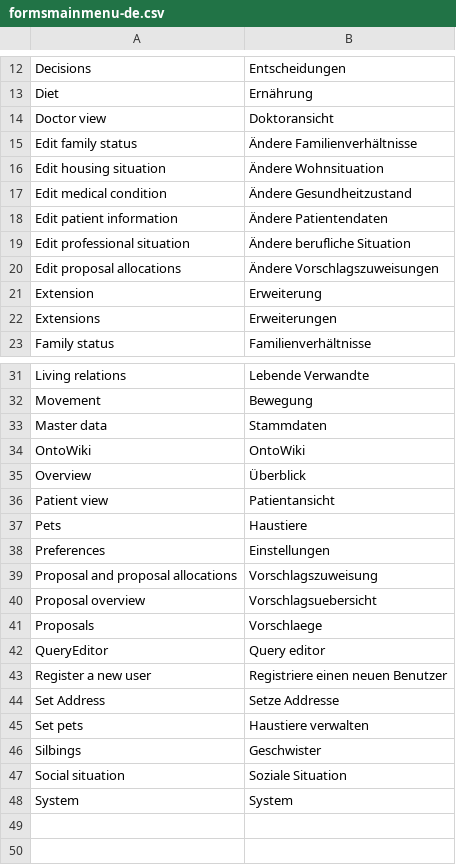
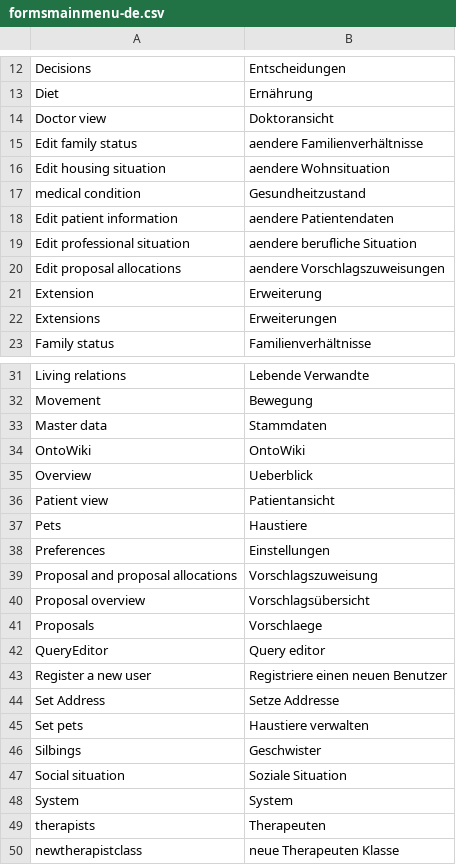
Before and after one commit to AKSW/Dispedia, a CSV file: extensions/formsmainmenu/languages/formsmainmenu-de.csv, drawn as a sheet; only a part is shown, gaps mark what is left out.

Commit message:
- add neu mainmenu Entry to add a new therapist class

```diff
--- a/extensions/formsmainmenu/languages/formsmainmenu-de.csv
+++ b/extensions/formsmainmenu/languages/formsmainmenu-de.csv
@@ -14,8 +14,8 @@ Diet;Ernährung
 Doctor view;Doktoransicht
-Edit family status;Ändere Familienverhältnisse
-Edit housing situation;Ändere Wohnsituation
-Edit medical condition;Ändere Gesundheitzustand
-Edit patient information;Ändere Patientendaten
-Edit professional situation;Ändere berufliche Situation
-Edit proposal allocations;Ändere Vorschlagszuweisungen
+Edit family status;aendere Familienverhältnisse
+Edit housing situation;aendere Wohnsituation
+medical condition;Gesundheitzustand
+Edit patient information;aendere Patientendaten
+Edit professional situation;aendere berufliche Situation
+Edit proposal allocations;aendere Vorschlagszuweisungen
 Extension;Erweiterung
@@ -34,3 +34,3 @@ Master data;Stammdaten
 OntoWiki;OntoWiki
-Overview;Überblick
+Overview;Ueberblick
 Patient view;Patientansicht
@@ -39,3 +39,3 @@ Preferences;Einstellungen
 Proposal and proposal allocations;Vorschlagszuweisung
-Proposal overview; Vorschlagsuebersicht
+Proposal overview; Vorschlagsübersicht
 Proposals;Vorschlaege
@@ -48 +48,3 @@ Social situation;Soziale Situation
 System;System
+therapists;Therapeuten
+newtherapistclass;neue Therapeuten Klasse
```
Also changed, not shown: extensions/formsmainmenu/languages/formsmainmenu-en.csv, 1 other file.
